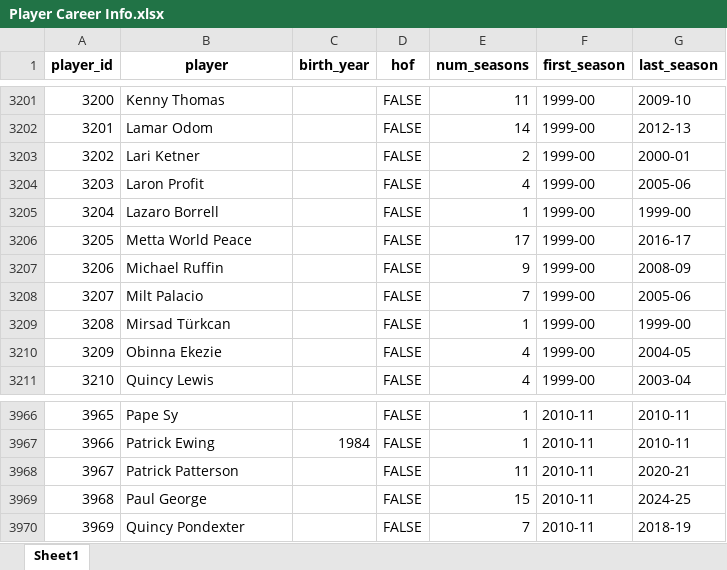
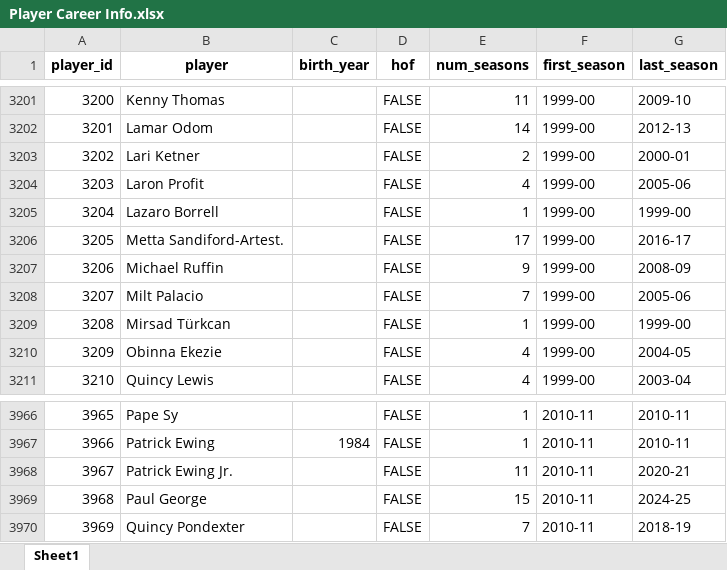
Before and after one commit to Taleb88/NBA-Statistics-1946-Present, an Excel workbook: Player Career Info.xlsx, sheet Sheet1, drawn as a sheet; only a part is shown, gaps mark what is left out; values as stored, in another font and other column widths than the file's, no borders; the diff names each change by its address in the sheet, - before the commit and + after, or states it on an @@ line.

```diff
--- a/Player Career Info.xlsx (sheet Sheet1)
+++ b/Player Career Info.xlsx (sheet Sheet1)
-B3206 (player): Metta World Peace
+B3206 (player): Metta Sandiford-Artest.
-B3968 (player): Patrick Patterson
+B3968 (player): Patrick Ewing Jr.
```
Also changed, not shown: All-Star Selections.xlsx, End of Season Teams (Voting).xlsx, 40 other files.
